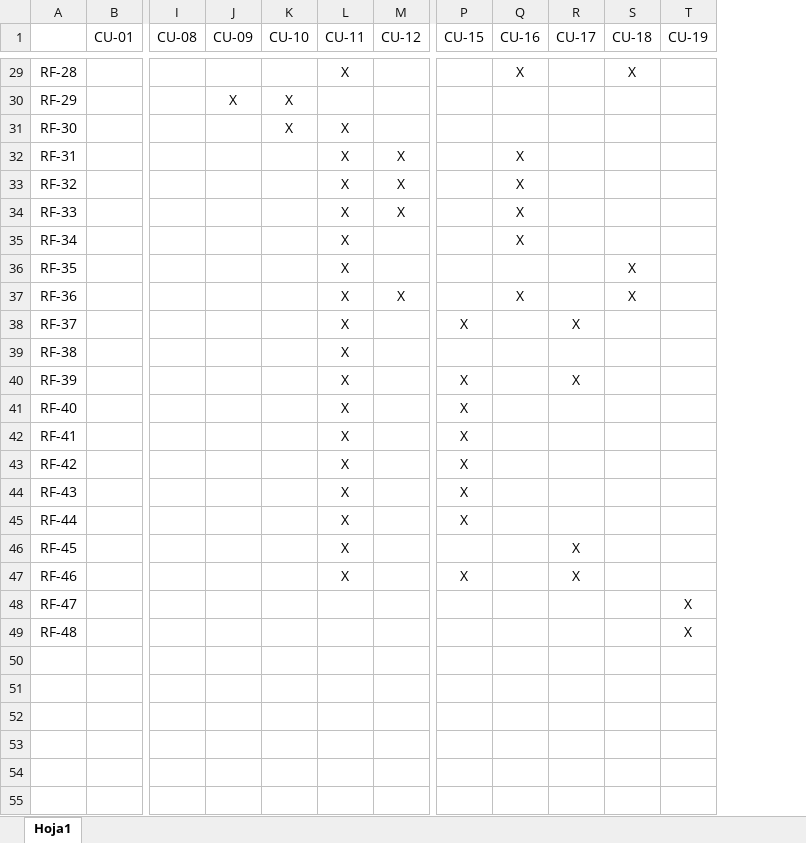
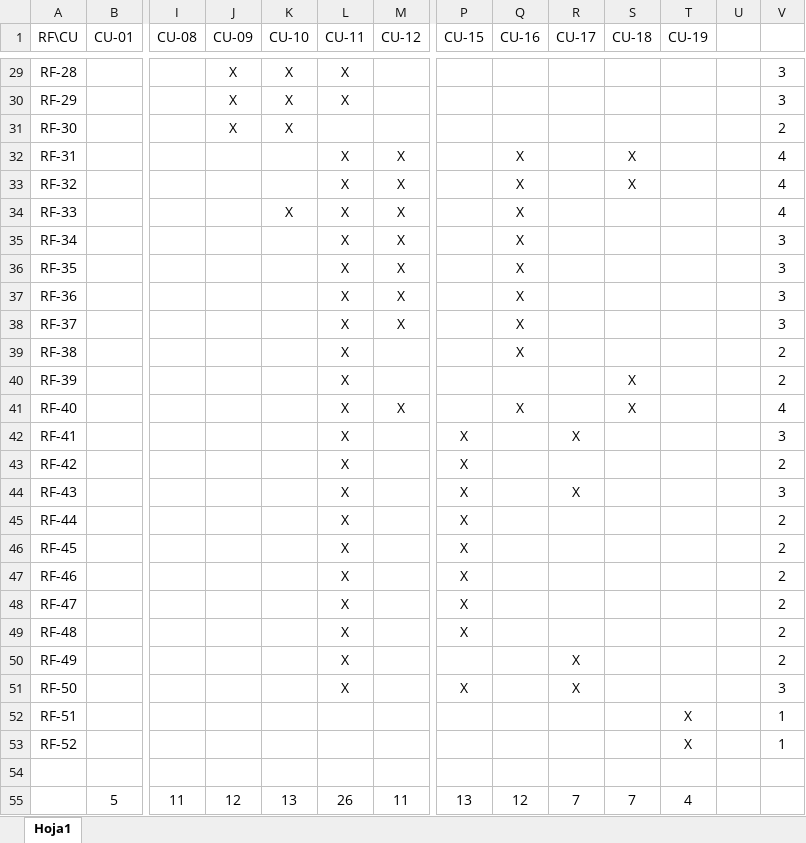
Before and after one commit to ajpalma28/aai-app, an Excel workbook: requeriments/v2/MatrizDeTrazabilidad.xlsx, sheet Hoja1, drawn as a sheet; only a part is shown, gaps mark what is left out; values as stored, in another font and other column widths than the file's, no borders; table styles not drawn; rows hold the shown columns only; the diff covers the shown part only; the diff names each change by its address in the sheet, - before the commit and + after, or states it on an @@ line.

```diff
--- a/requeriments/v2/MatrizDeTrazabilidad.xlsx (sheet Hoja1)
+++ b/requeriments/v2/MatrizDeTrazabilidad.xlsx (sheet Hoja1)
+column U, empty
+column V, rows 29-49: 3 | 3 | 2 | 4 | 4 | 4 | 3 | 3 | 3 | 3 | 2 | 2 | 4 | 3 | 2 | 3 | 2 | 2 | 2 | 2 | 2
-A1: (empty)
+A1: RF\CU
-J29 (CU-09): (empty)
+J29 (CU-09): X
-K29 (CU-10): (empty)
+K29 (CU-10): X
-Q29 (CU-16): X
+Q29 (CU-16): (empty)
-S29 (CU-18): X
+S29 (CU-18): (empty)
-L30 (CU-11): (empty)
+L30 (CU-11): X
-J31 (CU-09): (empty)
+J31 (CU-09): X
-L31 (CU-11): X
+L31 (CU-11): (empty)
-S32:S33 (CU-18): (empty)
+S32:S33 (CU-18): X
-K34 (CU-10): (empty)
+K34 (CU-10): X
-M35:M36 (CU-12): (empty)
+M35:M36 (CU-12): X
-Q36 (CU-16): (empty)
+Q36 (CU-16): X
-S36:S37 (CU-18): X
+S36:S37 (CU-18): (empty)
-M38 (CU-12): (empty)
+M38 (CU-12): X
-P38 (CU-15): X
+P38 (CU-15): (empty)
-Q38:Q39 (CU-16): (empty)
+Q38:Q39 (CU-16): X
-R38 (CU-17): X
+R38 (CU-17): (empty)
-P40:P41 (CU-15): X
+P40:P41 (CU-15): (empty)
-R40 (CU-17): X
+R40 (CU-17): (empty)
-S40:S41 (CU-18): (empty)
+S40:S41 (CU-18): X
-M41 (CU-12): (empty)
+M41 (CU-12): X
-Q41 (CU-16): (empty)
+Q41 (CU-16): X
-R42 (CU-17): (empty)
+R42 (CU-17): X
-R44 (CU-17): (empty)
+R44 (CU-17): X
-P46 (CU-15): (empty)
+P46 (CU-15): X
-R46:R47 (CU-17): X
+R46:R47 (CU-17): (empty)
-L48:L49 (CU-11): (empty)
+L48:L49 (CU-11): X
-P48:P49 (CU-15): (empty)
+P48:P49 (CU-15): X
-T48:T49 (CU-19): X
+T48:T49 (CU-19): (empty)
+row 50: RF-49 |  |  |  |  | X |  |  |  | X |  |  |  | 2
+row 51: RF-50 |  |  |  |  | X |  | X |  | X |  |  |  | 3
+row 52: RF-51 |  |  |  |  |  |  |  |  |  |  | X |  | 1
+row 53: RF-52 |  |  |  |  |  |  |  |  |  |  | X |  | 1
+row 54: (empty)
+row 55:  | 5 | 11 | 12 | 13 | 26 | 11 | 13 | 12 | 7 | 7 | 4
```
Also changed, not shown: 52 edited cells elsewhere in this sheet, 4 other files.
